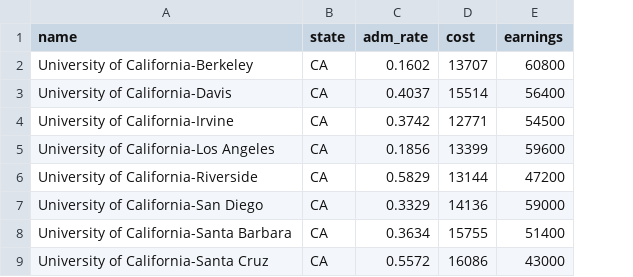
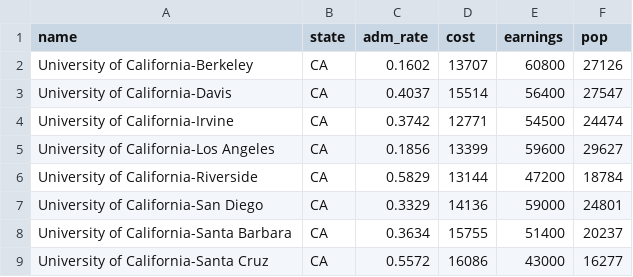
Before and after one commit to CodingTyrannosaurus/ecs163, a CSV file: p1/ucdata.csv, drawn as a sheet; the diff names each change by its address in the sheet, - before the commit and + after, or states it on an @@ line.

```diff
--- a/p1/ucdata.csv
+++ b/p1/ucdata.csv
+column F (pop), rows 2-9: 27126 | 27547 | 24474 | 29627 | 18784 | 24801 | 20237 | 16277
```
Also changed, not shown: 10 other files.
